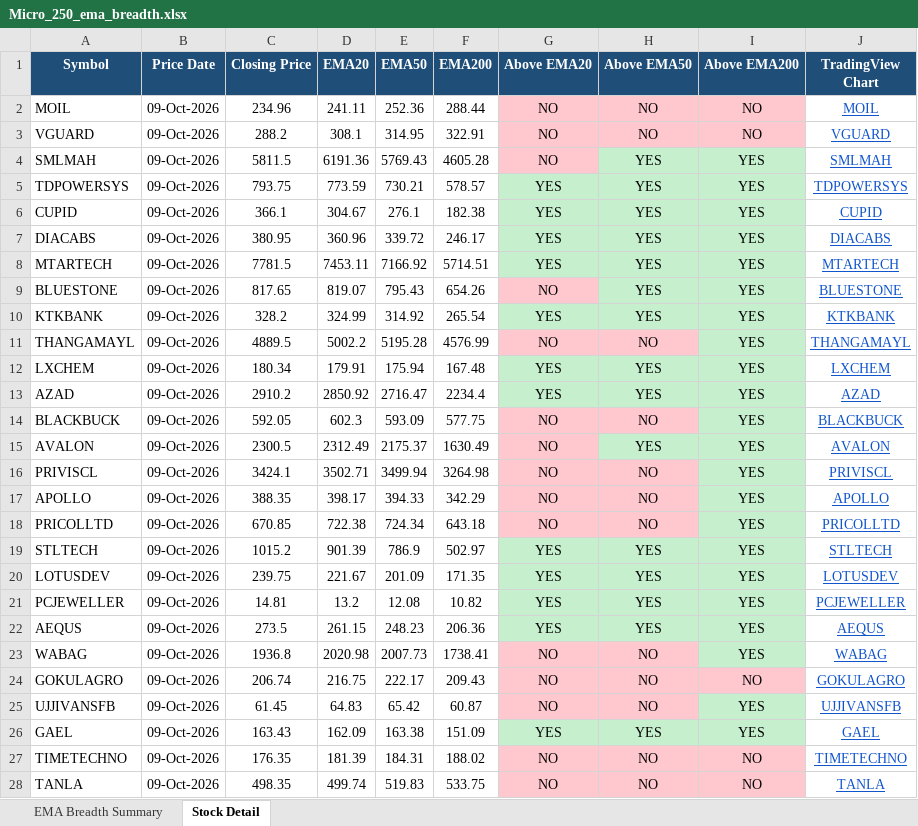
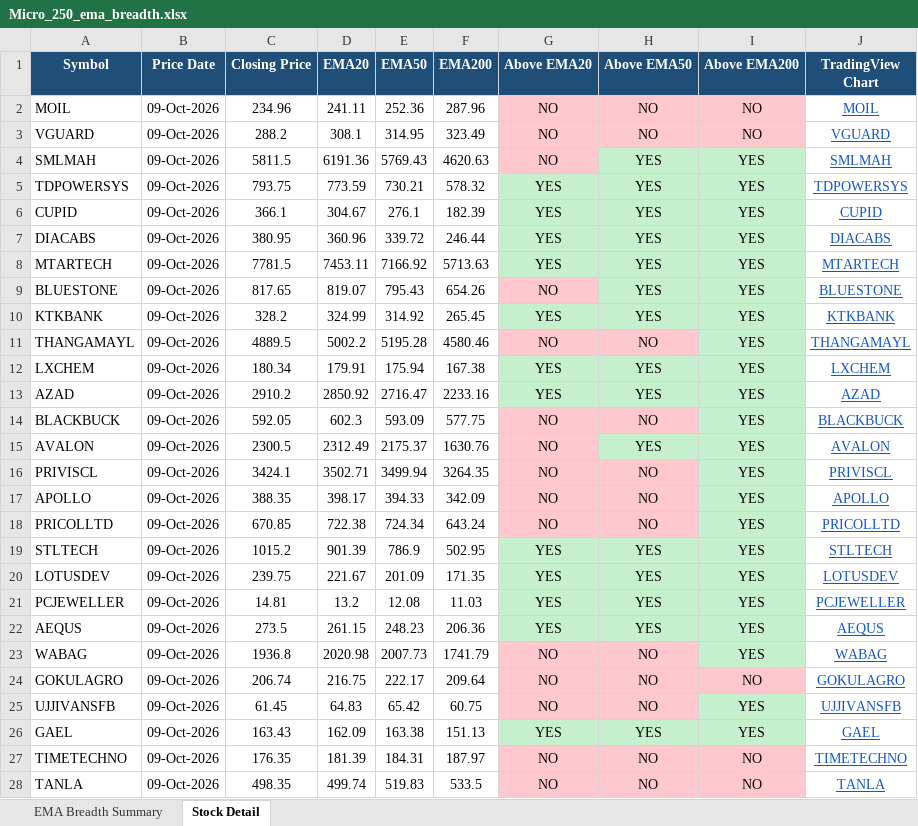
Before and after one commit to nikunj2021/EMA-Screener-, an Excel workbook: Report/EMAReport/Micro_250_ema_breadth.xlsx, sheet Stock Detail, drawn as a sheet; only a part is shown; values as stored, in another font and other column widths than the file's, no borders; the diff covers the shown part only; the diff names each change by its address in the sheet, - before the commit and + after, or states it on an @@ line.

```diff
--- a/Report/EMAReport/Micro_250_ema_breadth.xlsx (sheet Stock Detail)
+++ b/Report/EMAReport/Micro_250_ema_breadth.xlsx (sheet Stock Detail)
-F2 (EMA200): 288.44
+F2 (EMA200): 287.96
-F3 (EMA200): 322.91
+F3 (EMA200): 323.49
-F4 (EMA200): 4605.28
+F4 (EMA200): 4620.63
-F5 (EMA200): 578.57
+F5 (EMA200): 578.32
-F6 (EMA200): 182.38
+F6 (EMA200): 182.39
-F7 (EMA200): 246.17
+F7 (EMA200): 246.44
-F8 (EMA200): 5714.51
+F8 (EMA200): 5713.63
-F10 (EMA200): 265.54
+F10 (EMA200): 265.45
-F11 (EMA200): 4576.99
+F11 (EMA200): 4580.46
-F12 (EMA200): 167.48
+F12 (EMA200): 167.38
-F13 (EMA200): 2234.4
+F13 (EMA200): 2233.16
-F15 (EMA200): 1630.49
+F15 (EMA200): 1630.76
-F16 (EMA200): 3264.98
+F16 (EMA200): 3264.35
-F17 (EMA200): 342.29
+F17 (EMA200): 342.09
-F18 (EMA200): 643.18
+F18 (EMA200): 643.24
-F19 (EMA200): 502.97
+F19 (EMA200): 502.95
-F21 (EMA200): 10.82
+F21 (EMA200): 11.03
-F23 (EMA200): 1738.41
+F23 (EMA200): 1741.79
-F24 (EMA200): 209.43
+F24 (EMA200): 209.64
-F25 (EMA200): 60.87
+F25 (EMA200): 60.75
-F26 (EMA200): 151.09
+F26 (EMA200): 151.13
-F27 (EMA200): 188.02
+F27 (EMA200): 187.97
-F28 (EMA200): 533.75
+F28 (EMA200): 533.5
```
Also changed, not shown: 206 edited cells elsewhere in this sheet, sheet EMA Breadth Summary, Report/EMAReport/Micro_250_ema_breadth_history.xlsx, Report/EMAReport/nifty_500_ema_breadth.xlsx, 4 other files.
